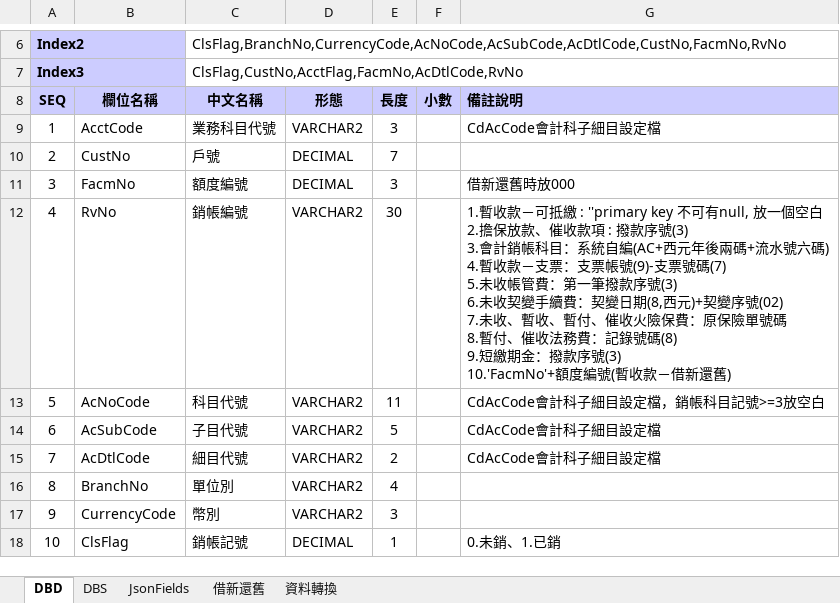
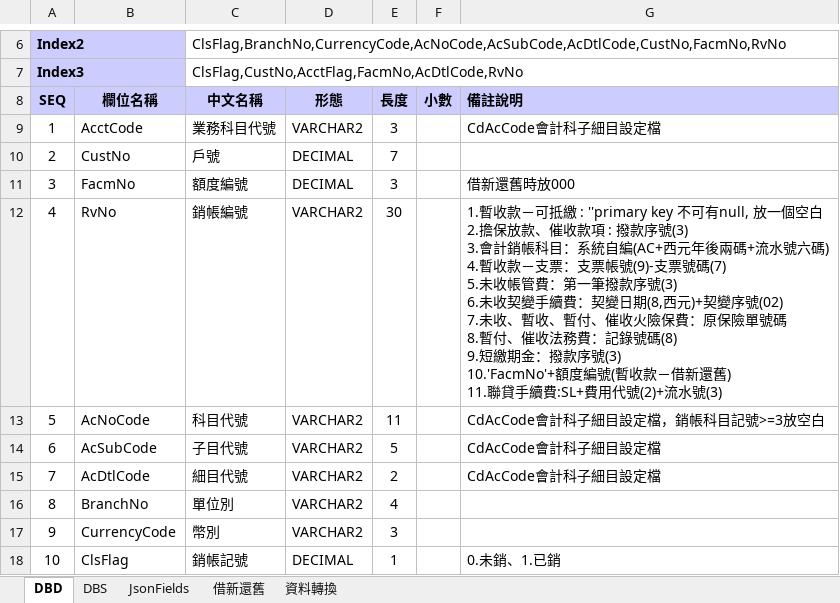
Before and after one commit to hrne/SKL_URS, an Excel workbook: DbLayouts/L6-共同作業/AcReceivable.xlsx, sheet DBD, drawn as a sheet; only a part is shown, gaps mark what is left out; values as stored, in another font and other column widths than the file's, no borders; ↵ is a line break in a cell; the diff names each change by its address in the sheet, - before the commit and + after, or states it on an @@ line.

```diff
--- a/DbLayouts/L6-共同作業/AcReceivable.xlsx (sheet DBD)
+++ b/DbLayouts/L6-共同作業/AcReceivable.xlsx (sheet DBD)
-G12 (備註說明): …新還舊)
+G12 (備註說明): …新還舊) ↵ 11.聯貸手續費:SL+費用代號(2)+流水號(3)
```
Also changed, not shown: DbLayouts/L2-業務作業/CustDataCtrl.xlsx, DbLayouts/L5-管理性作業/PfBsDetail.xlsx, 3 other files.
